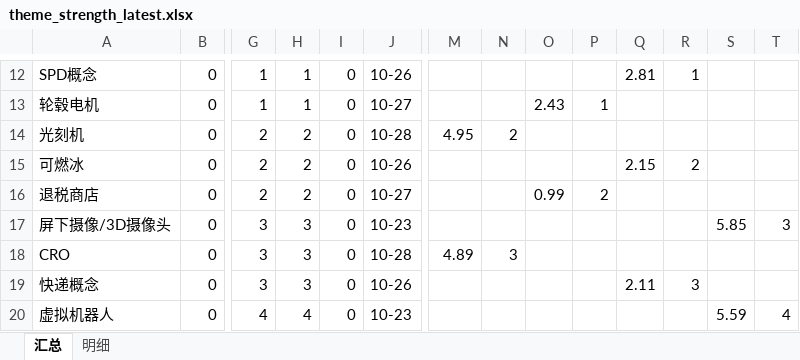
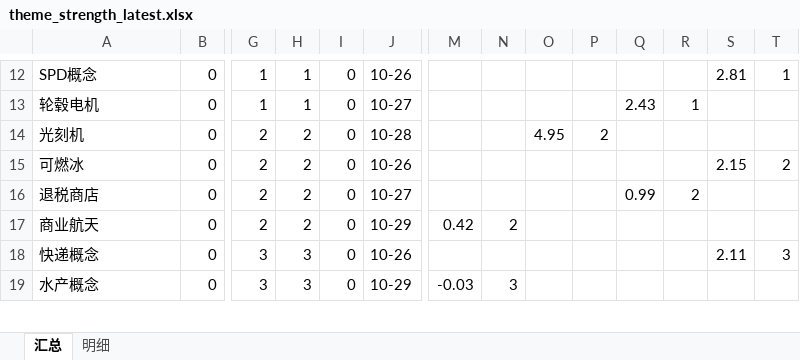
Before and after one commit to nancybhc/a-share-blast-lab, an Excel workbook: data/theme_strength_latest.xlsx, sheet 汇总, drawn as a sheet; only a part is shown, gaps mark what is left out; values as stored, in another font and other column widths than the file's, no cell formats; removed rows and columns are numbered as before the commit, all else as after; rows hold the shown columns only; the diff covers the shown part only; the diff names each change by its address in the sheet, - before the commit and + after, or states it on an @@ line.

```diff
--- a/data/theme_strength_latest.xlsx (sheet 汇总)
+++ b/data/theme_strength_latest.xlsx (sheet 汇总)
-Q12: 2.81
+Q12: (empty)
-R12: 1
+R12: (empty)
-S12: (empty)
+S12: 2.81
-T12: (empty)
+T12: 1
-O13: 2.43
+O13: (empty)
-P13: 1
+P13: (empty)
-Q13: (empty)
+Q13: 2.43
-R13: (empty)
+R13: 1
-M14: 4.95
+M14: (empty)
-N14: 2
+N14: (empty)
-O14: (empty)
+O14: 4.95
-P14: (empty)
+P14: 2
-Q15: 2.15
+Q15: (empty)
-R15: 2
+R15: (empty)
-S15: (empty)
+S15: 2.15
-T15: (empty)
+T15: 2
-O16: 0.99
+O16: (empty)
-P16: 2
+P16: (empty)
-Q16: (empty)
+Q16: 0.99
-R16: (empty)
+R16: 2
-row 17: 屏下摄像/3D摄像头 | 0 | 3 | 3 | 0 | 10-23 |  |  |  |  |  |  | 5.85 | 3
-row 18: CRO | 0 | 3 | 3 | 0 | 10-28 | 4.89 | 3
+row 17: 商业航天 | 0 | 2 | 2 | 0 | 10-29 | 0.42 | 2
-Q18: 2.11
+Q18: (empty)
-R18: 3
+R18: (empty)
-S18: (empty)
+S18: 2.11
-T18: (empty)
+T18: 3
-row 20: 虚拟机器人 | 0 | 4 | 4 | 0 | 10-23 |  |  |  |  |  |  | 5.59 | 4
+row 19: 水产概念 | 0 | 3 | 3 | 0 | 10-29 | -0.03 | 3
```
Also changed, not shown: 5 added rows, 4 removed rows and 52 edited cells elsewhere in this sheet, sheet 明细, cell formats, 38 other files.
